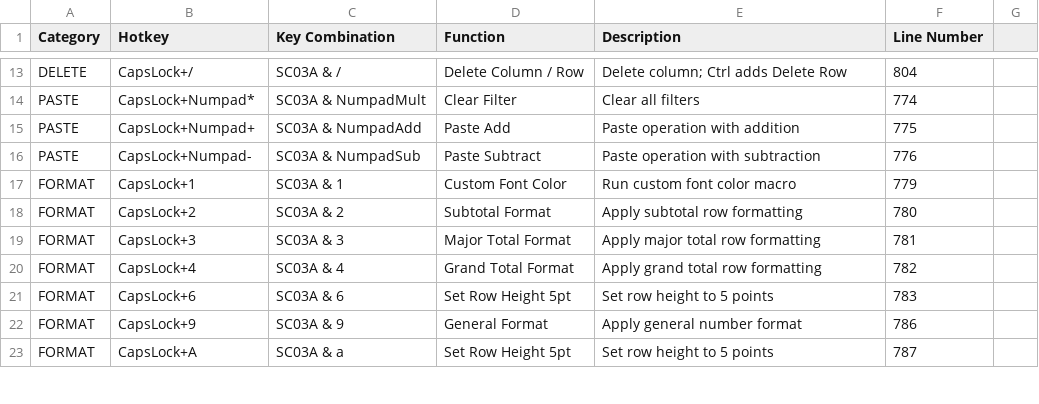
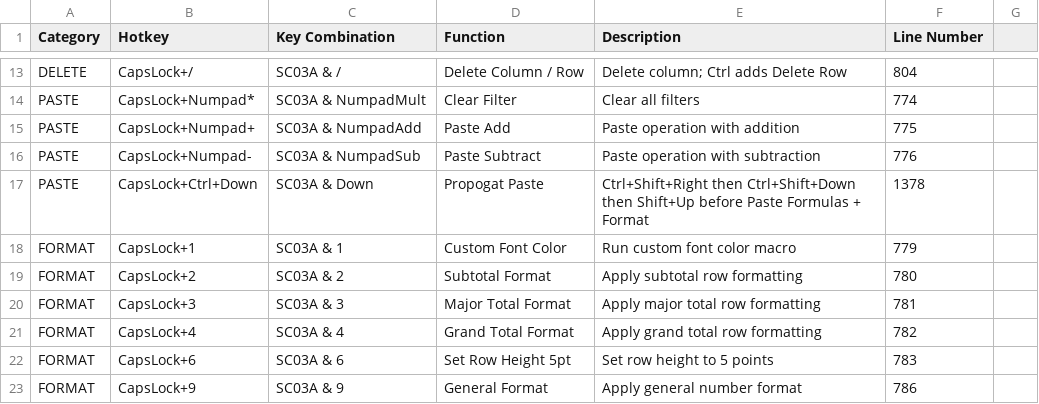
Before and after one commit to wolfiesch/Hotkeys, a CSV file: ExcelDatabookLayers_Hotkeys.csv, drawn as a sheet; only a part is shown, gaps mark what is left out; the shorter side is filled out with more unchanged rows; the diff names each change by its address in the sheet, - before the commit and + after, or states it on an @@ line.

Commit message:
Add Propogat ctrl+capslock+down workflow

```diff
--- a/ExcelDatabookLayers_Hotkeys.csv
+++ b/ExcelDatabookLayers_Hotkeys.csv
+row 17: PASTE | CapsLock+Ctrl+Down | SC03A & Down | Propogat Paste | Ctrl+Shift+Right then Ctrl+Shift+Down then Shift+Up before Paste Formulas + Format | 1378
```
Also changed, not shown: 3 other files.
